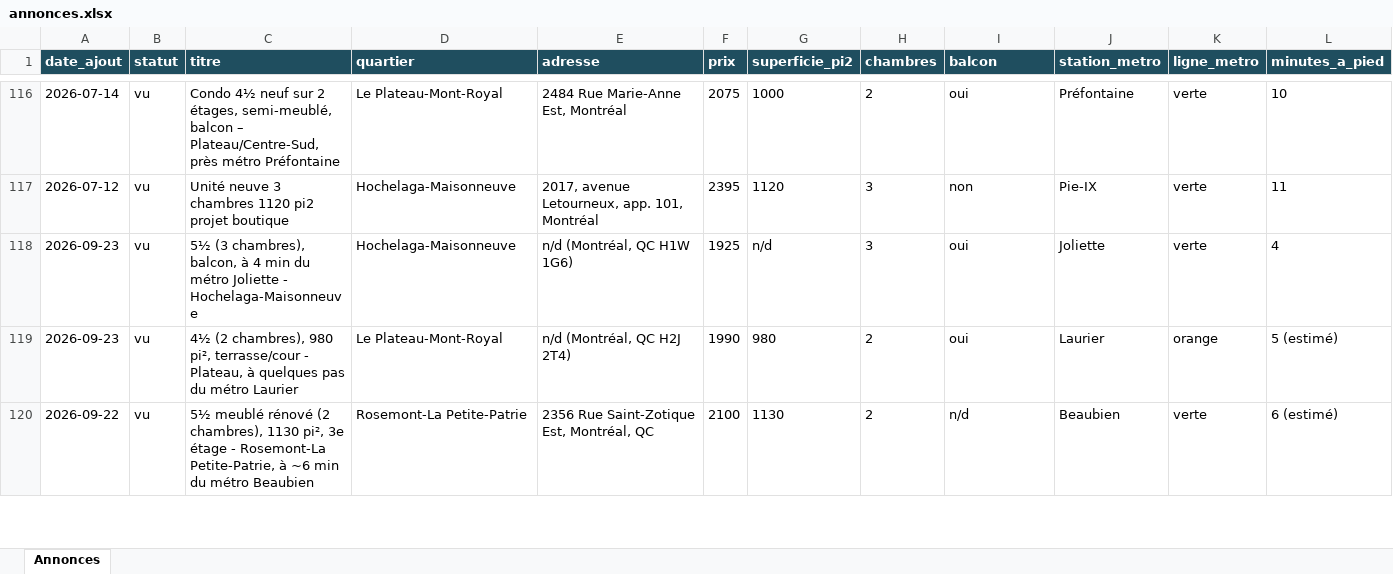
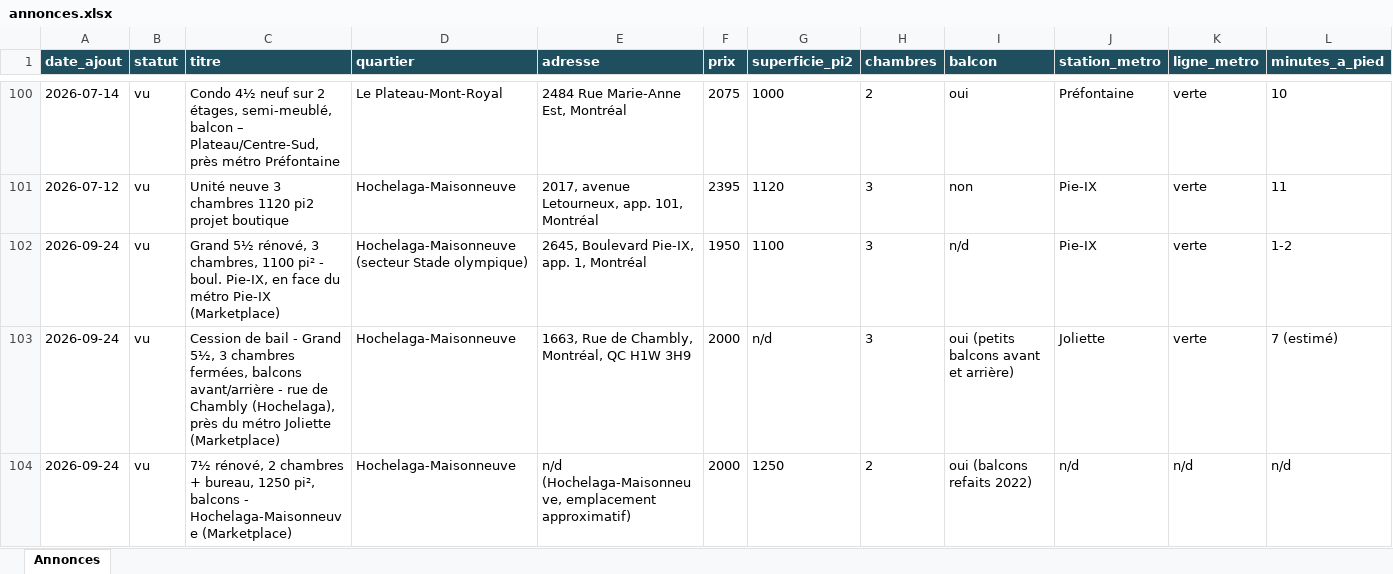
Before and after one commit to fclmnt/home-search, an Excel workbook: annonces.xlsx, sheet Annonces, drawn as a sheet; only a part is shown, gaps mark what is left out; the shorter side is filled out with more unchanged rows; values as stored, in another font and other column widths than the file's, no borders; rows hold the shown columns only; the diff covers the shown part only; the diff names each change by its address in the sheet, - before the commit and + after, or states it on an @@ line.

Commit message:
Mise à jour des annonces — 2026-09-25 08:05

```diff
--- a/annonces.xlsx (sheet Annonces)
+++ b/annonces.xlsx (sheet Annonces)
+row 102: 2026-09-24 | vu | Grand 5½ rénové, 3 chambres, 1100 pi² - boul. Pie-IX, en face du métro Pie-IX (Marketplace) | Hochelaga-Maisonneuve (secteur Stade olympique) | 2645, Boulevard Pie-IX, app. 1, Montréal | 1950 | 1100 | 3 | n/d | Pie-IX | verte | 1-2
+row 103: 2026-09-24 | vu | Cession de bail - Grand 5½, 3 chambres fermées, balcons avant/arrière - rue de Chambly (Hochelaga), près du métro Joliette (Marketplace) | Hochelaga-Maisonneuve | 1663, Rue de Chambly, Montréal, QC H1W 3H9 | 2000 | n/d | 3 | oui (petits balcons avant et arrière) | Joliette | verte | 7 (estimé)
+row 104: 2026-09-24 | vu | 7½ rénové, 2 chambres + bureau, 1250 pi², balcons - Hochelaga-Maisonneuve (Marketplace) | Hochelaga-Maisonneuve | n/d (Hochelaga-Maisonneuve, emplacement approximatif) | 2000 | 1250 | 2 | oui (balcons refaits 2022) | n/d | n/d | n/d
```
Also changed, not shown: 22 added rows and 23 removed rows elsewhere in this sheet, 3 other files.
